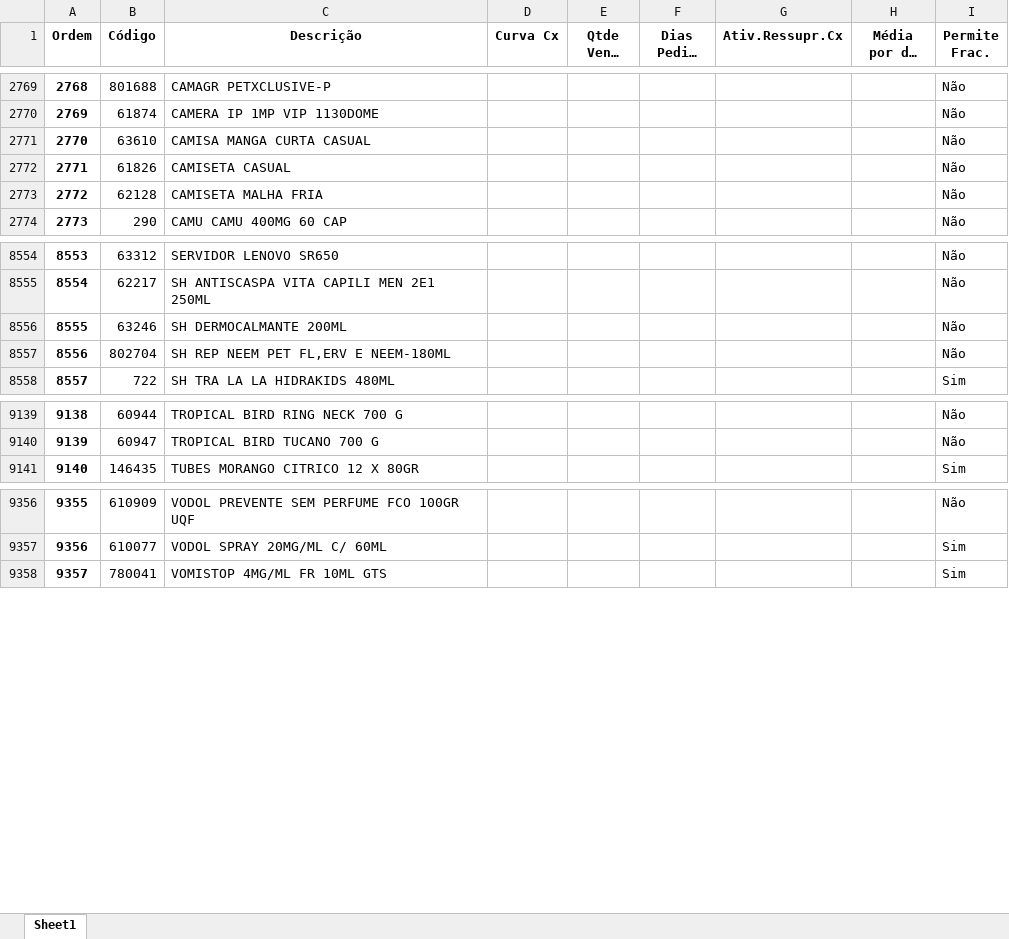
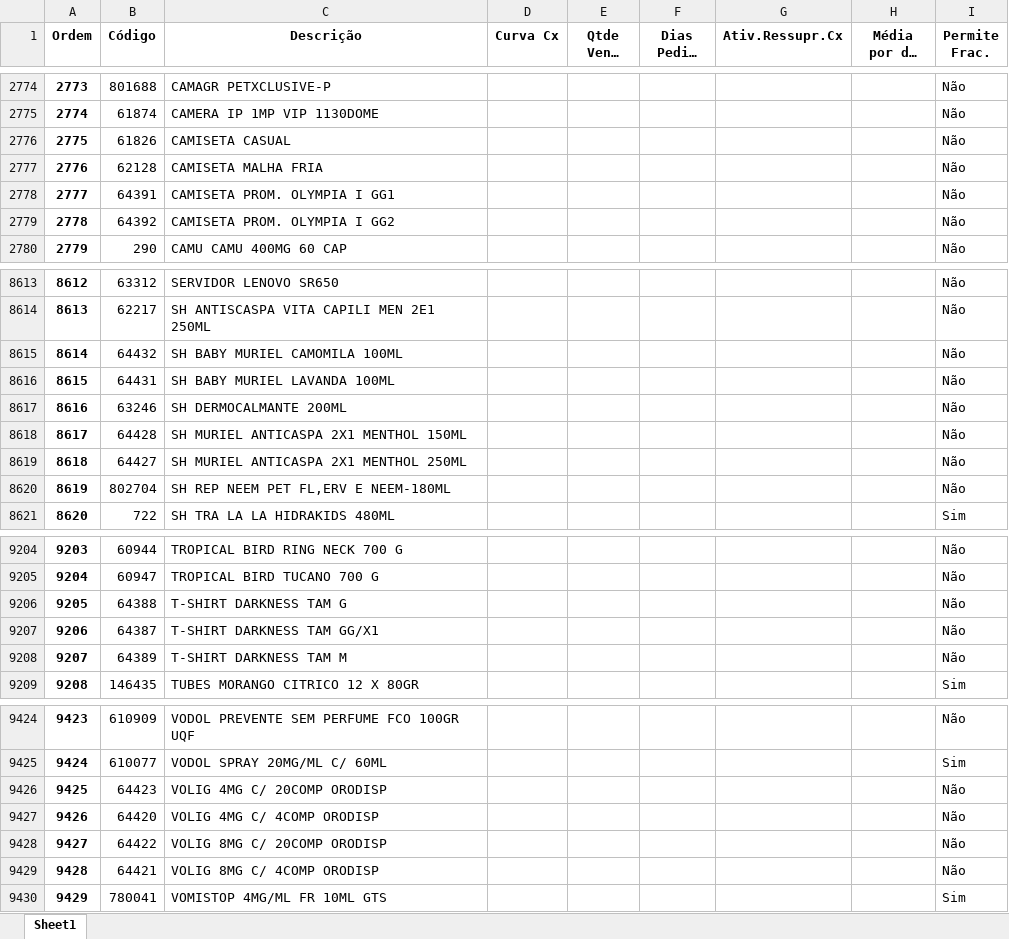
Before and after one commit to renandelamorena/Projeto_Curva_ABC, an Excel workbook: data/tratamento_curva_abc/dados_tratados/curva_abc_cx.xlsx, sheet Sheet1, drawn as a sheet; only a part is shown, gaps mark what is left out; long unchanged cells end in …; values as stored, in another font and other column widths than the file's, no borders; removed rows and columns are numbered as before the commit, all else as after; the diff covers the shown part only; the diff names each change by its address in the sheet, - before the commit and + after, or states it on an @@ line.

```diff
--- a/data/tratamento_curva_abc/dados_tratados/curva_abc_cx.xlsx (sheet Sheet1)
+++ b/data/tratamento_curva_abc/dados_tratados/curva_abc_cx.xlsx (sheet Sheet1)
@@ column A (Ordem) renumbered from row 1645 down @@
-row 2771: 2770 | 63610 | CAMISA MANGA CURTA CASUAL |  |  |  |  |  | Não
+row 2778: 2777 | 64391 | CAMISETA PROM. OLYMPIA I GG1 |  |  |  |  |  | Não
+row 2779: 2778 | 64392 | CAMISETA PROM. OLYMPIA I GG2 |  |  |  |  |  | Não
+row 8615: 8614 | 64432 | SH BABY MURIEL CAMOMILA 100ML |  |  |  |  |  | Não
+row 8616: 8615 | 64431 | SH BABY MURIEL LAVANDA 100ML |  |  |  |  |  | Não
+row 8618: 8617 | 64428 | SH MURIEL ANTICASPA 2X1 MENTHOL 150ML |  |  |  |  |  | Não
+row 8619: 8618 | 64427 | SH MURIEL ANTICASPA 2X1 MENTHOL 250ML |  |  |  |  |  | Não
+row 9206: 9205 | 64388 | T-SHIRT DARKNESS TAM G |  |  |  |  |  | Não
+row 9207: 9206 | 64387 | T-SHIRT DARKNESS TAM GG/X1 |  |  |  |  |  | Não
+row 9208: 9207 | 64389 | T-SHIRT DARKNESS TAM M |  |  |  |  |  | Não
+row 9426: 9425 | 64423 | VOLIG 4MG C/ 20COMP ORODISP |  |  |  |  |  | Não
+row 9427: 9426 | 64420 | VOLIG 4MG C/ 4COMP ORODISP |  |  |  |  |  | Não
+row 9428: 9427 | 64422 | VOLIG 8MG C/ 20COMP ORODISP |  |  |  |  |  | Não
+row 9429: 9428 | 64421 | VOLIG 8MG C/ 4COMP ORODISP |  |  |  |  |  | Não
```
Also changed, not shown: 65 added rows, 5 removed rows, 87 moved rows and 35 edited cells elsewhere in this sheet, data/tratamento_curva_abc/dados_tratados/curva_abc_frac.xlsx, data/tratamento_curva_abc/dados_tratados/curva_abc_geral.xlsx, 2 other files.
